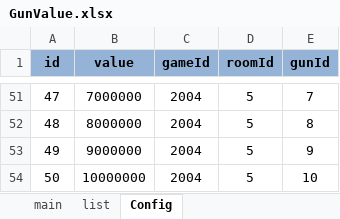
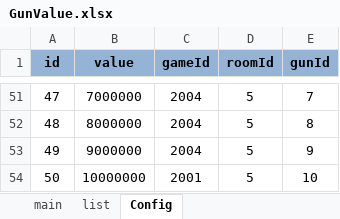
Before and after one commit to yigao/NFShmServer, an Excel workbook: game/Fish/Excel/GunValue.xlsx, sheet Config, drawn as a sheet; only a part is shown, gaps mark what is left out; values as stored, in another font and other column widths than the file's, no borders; conditional formats not drawn; the diff names each change by its address in the sheet, - before the commit and + after, or states it on an @@ line.

Commit message:
fish room

```diff
--- a/game/Fish/Excel/GunValue.xlsx (sheet Config)
+++ b/game/Fish/Excel/GunValue.xlsx (sheet Config)
-C54 (gameId): 2004
+C54 (gameId): 2001
```
Also changed, not shown: 2 other files.
